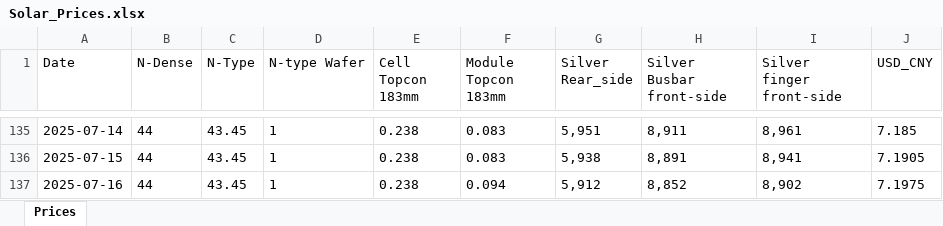
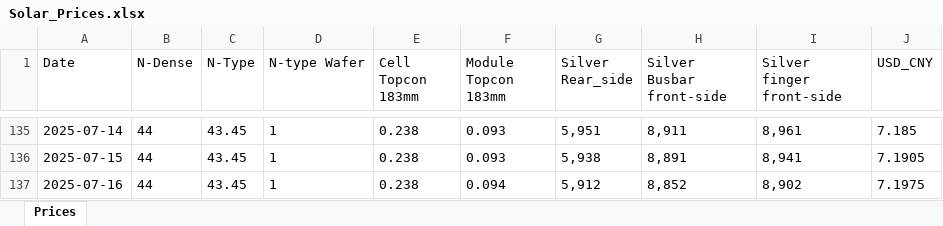
Before and after one commit to BoutahirYassine/Anticipation-of-Raw-Material-Prices, an Excel workbook: DataBI/SMM/Solar_Prices.xlsx, sheet Prices, drawn as a sheet; only a part is shown, gaps mark what is left out; values as stored, in another font and other column widths than the file's, no borders; the diff covers the shown part only; the diff names each change by its address in the sheet, - before the commit and + after, or states it on an @@ line.

Commit message:
update solar prices

```diff
--- a/DataBI/SMM/Solar_Prices.xlsx (sheet Prices)
+++ b/DataBI/SMM/Solar_Prices.xlsx (sheet Prices)
-F135:F136 (Module Topcon 183mm): 0.083
+F135:F136 (Module Topcon 183mm): 0.093
```
Also changed, not shown: 27 edited cells elsewhere in this sheet.
